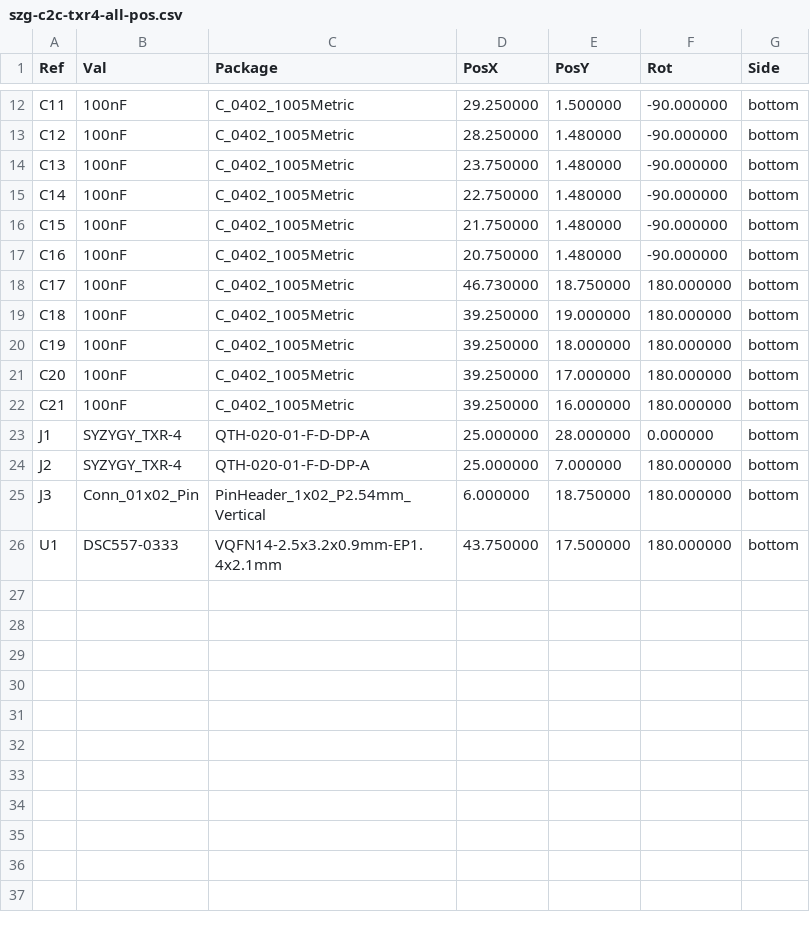
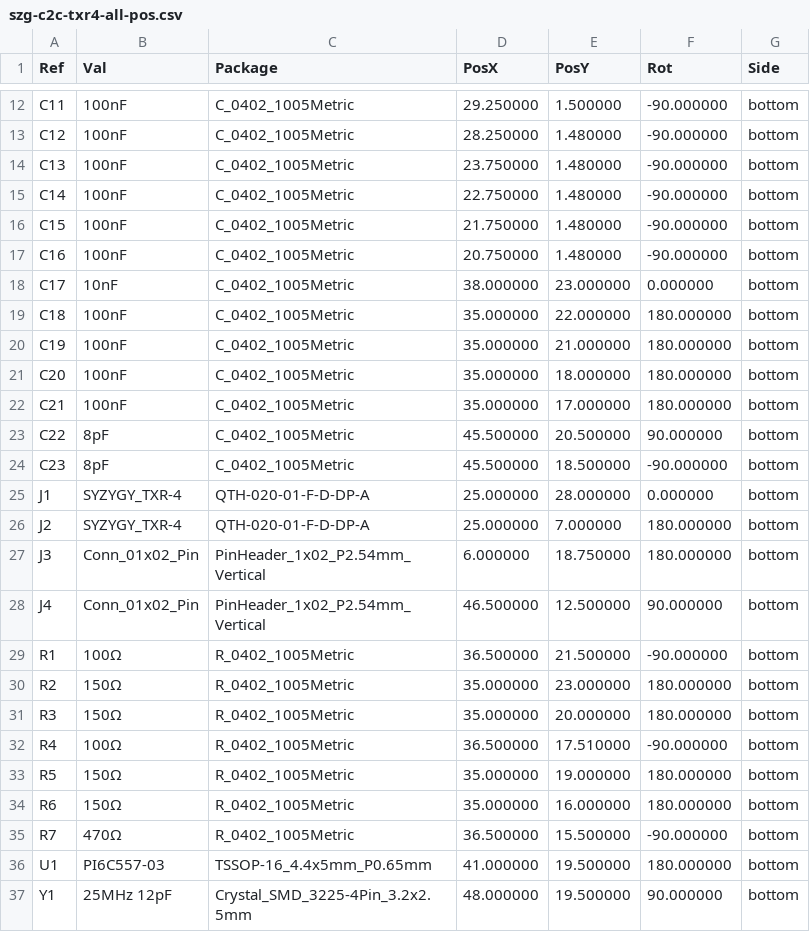
Before and after one commit to mxsparks/szg-c2c-txr4, a CSV file: GerberOutput/szg-c2c-txr4-all-pos.csv, drawn as a sheet; only a part is shown, gaps mark what is left out.

```diff
--- a/GerberOutput/szg-c2c-txr4-all-pos.csv
+++ b/GerberOutput/szg-c2c-txr4-all-pos.csv
@@ -17,7 +17,9 @@ Ref,Val,Package,PosX,PosY,Rot,Side
 "C16","100nF","C_0402_1005Metric",20.750000,1.480000,-90.000000,bottom
-"C17","100nF","C_0402_1005Metric",46.730000,18.750000,180.000000,bottom
-"C18","100nF","C_0402_1005Metric",39.250000,19.000000,180.000000,bottom
-"C19","100nF","C_0402_1005Metric",39.250000,18.000000,180.000000,bottom
-"C20","100nF","C_0402_1005Metric",39.250000,17.000000,180.000000,bottom
-"C21","100nF","C_0402_1005Metric",39.250000,16.000000,180.000000,bottom
+"C17","10nF","C_0402_1005Metric",38.000000,23.000000,0.000000,bottom
+"C18","100nF","C_0402_1005Metric",35.000000,22.000000,180.000000,bottom
+"C19","100nF","C_0402_1005Metric",35.000000,21.000000,180.000000,bottom
+"C20","100nF","C_0402_1005Metric",35.000000,18.000000,180.000000,bottom
+"C21","100nF","C_0402_1005Metric",35.000000,17.000000,180.000000,bottom
+"C22","8pF","C_0402_1005Metric",45.500000,20.500000,90.000000,bottom
+"C23","8pF","C_0402_1005Metric",45.500000,18.500000,-90.000000,bottom
 "J1","SYZYGY_TXR-4","QTH-020-01-F-D-DP-A",25.000000,28.000000,0.000000,bottom
@@ -25,2 +27,11 @@ Ref,Val,Package,PosX,PosY,Rot,Side
 "J3","Conn_01x02_Pin","PinHeader_1x02_P2.54mm_Vertical",6.000000,18.750000,180.000000,bottom
-"U1","DSC557-0333","VQFN14-2.5x3.2x0.9mm-EP1.4x2.1mm",43.750000,17.500000,180.000000,bottom
+"J4","Conn_01x02_Pin","PinHeader_1x02_P2.54mm_Vertical",46.500000,12.500000,90.000000,bottom
+"R1","100Ω","R_0402_1005Metric",36.500000,21.500000,-90.000000,bottom
+"R2","150Ω","R_0402_1005Metric",35.000000,23.000000,180.000000,bottom
+"R3","150Ω","R_0402_1005Metric",35.000000,20.000000,180.000000,bottom
+"R4","100Ω","R_0402_1005Metric",36.500000,17.510000,-90.000000,bottom
+"R5","150Ω","R_0402_1005Metric",35.000000,19.000000,180.000000,bottom
+"R6","150Ω","R_0402_1005Metric",35.000000,16.000000,180.000000,bottom
+"R7","470Ω","R_0402_1005Metric",36.500000,15.500000,-90.000000,bottom
+"U1","PI6C557-03","TSSOP-16_4.4x5mm_P0.65mm",41.000000,19.500000,180.000000,bottom
+"Y1","25MHz 12pF","Crystal_SMD_3225-4Pin_3.2x2.5mm",48.000000,19.500000,90.000000,bottom
```
Also changed, not shown: szg-c2c-txr4-bom.csv, 27 other files.
